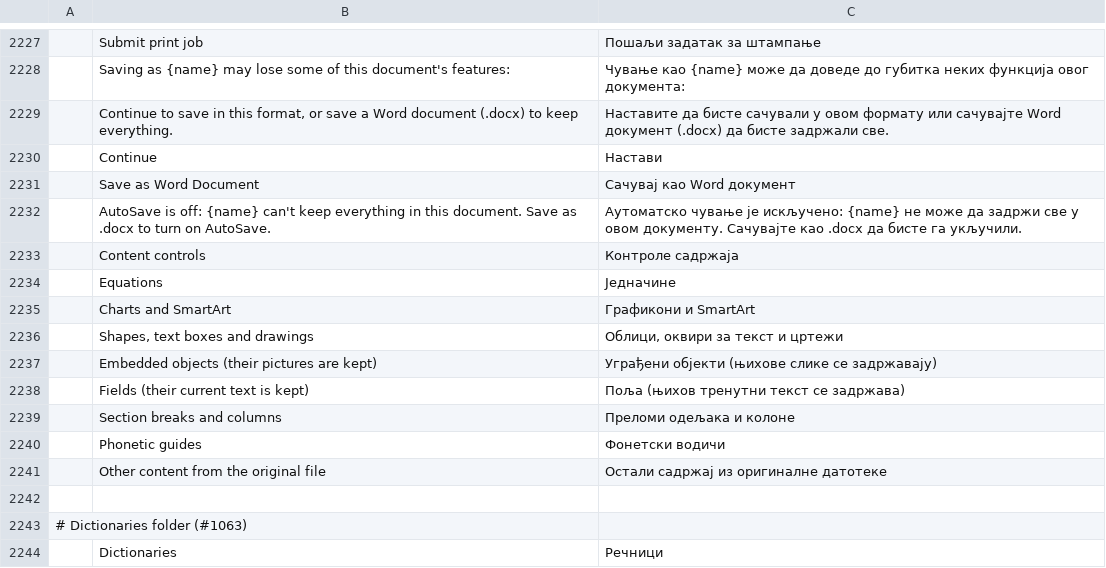
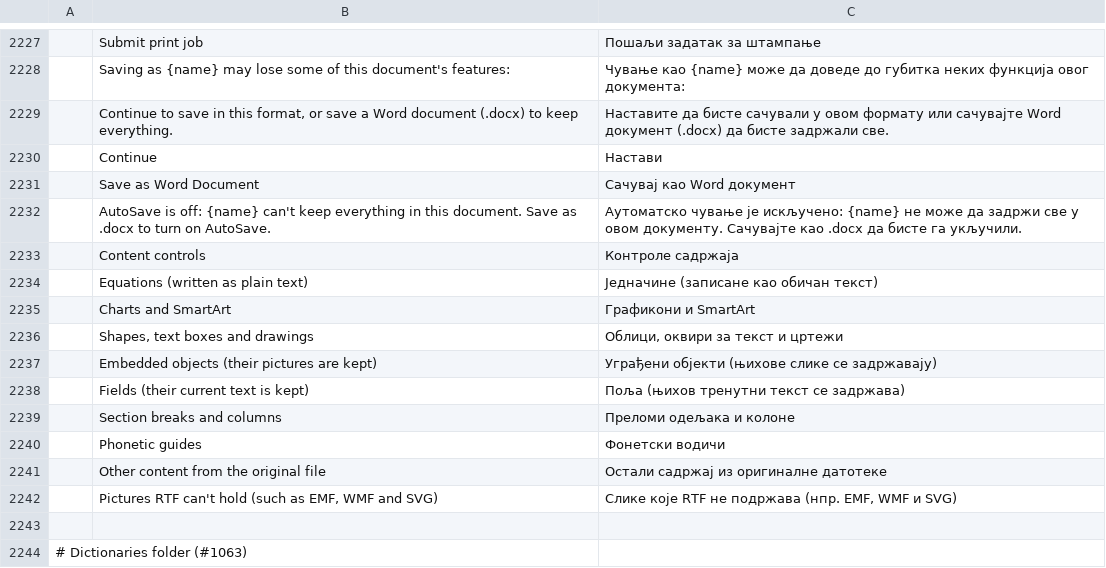
Before and after one commit to dkhlapov/wordcraft, a TSV file: crates/ui-egui/src/i18n/sr.tsv, drawn as a sheet; only a part is shown, gaps mark what is left out; the shorter side is filled out with more unchanged rows.

```diff
--- a/crates/ui-egui/src/i18n/sr.tsv
+++ b/crates/ui-egui/src/i18n/sr.tsv
@@ -2233,3 +2233,3 @@
 	Content controls	Контроле садржаја
-	Equations	Једначине
+	Equations (written as plain text)	Једначине (записане као обичан текст)
 	Charts and SmartArt	Графикони и SmartArt
@@ -2241,2 +2241,3 @@
 	Other content from the original file	Остали садржај из оригиналне датотеке
+	Pictures RTF can't hold (such as EMF, WMF and SVG)	Слике које RTF не подржава (нпр. EMF, WMF и SVG)
 
```
Also changed, not shown: crates/ui-egui/src/i18n/bg.tsv, crates/ui-egui/src/i18n/hu.tsv, 25 other files.
